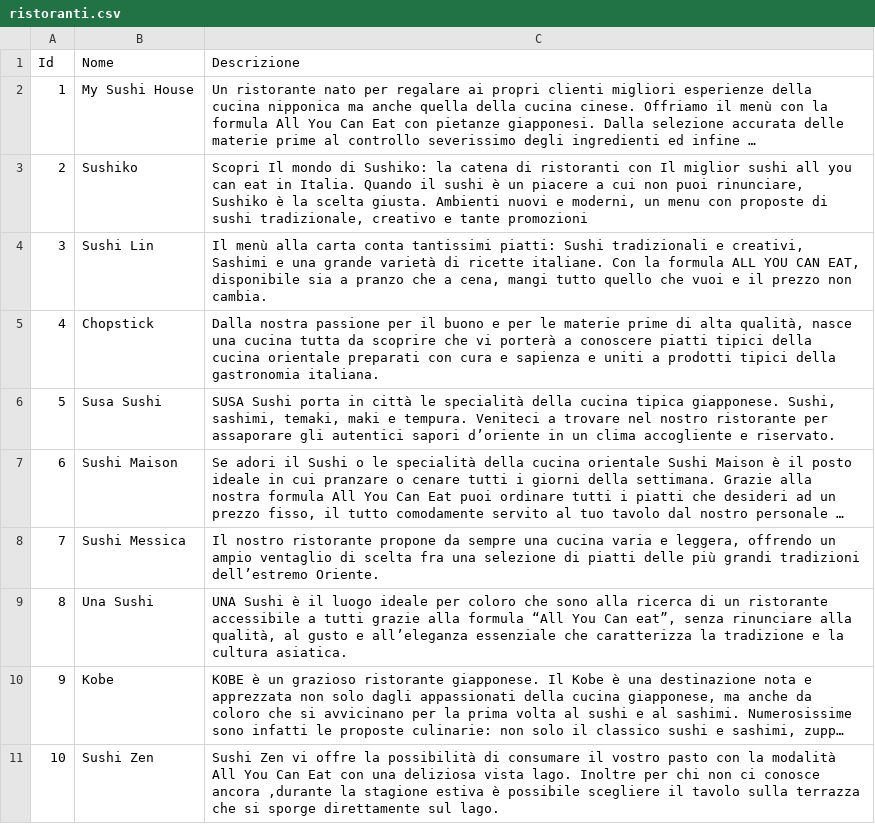
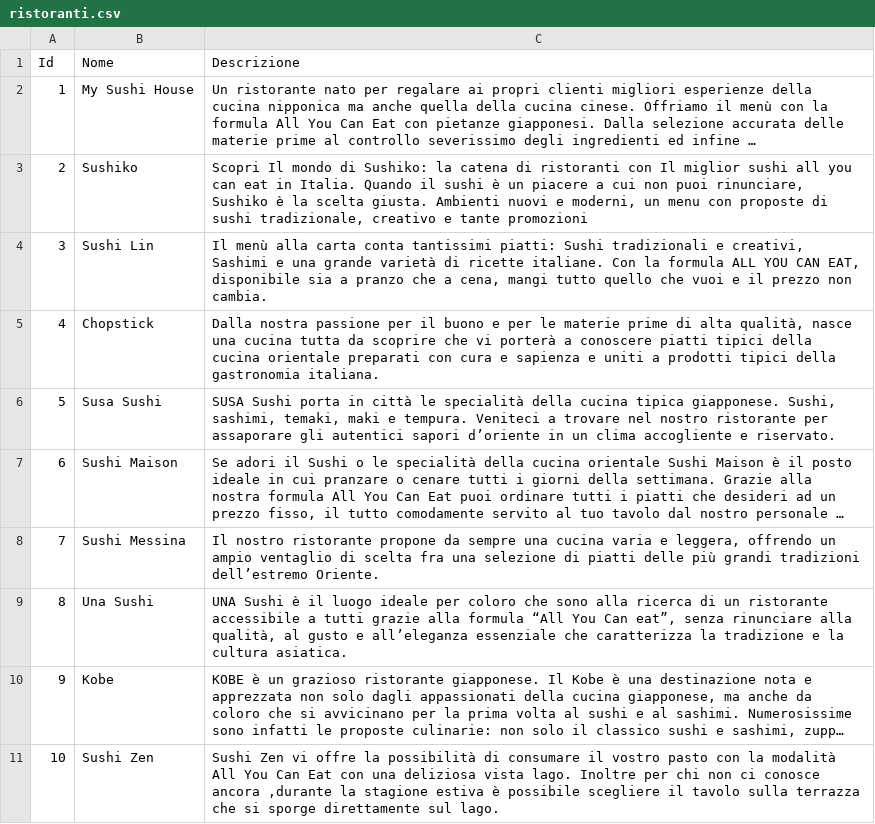
Before and after one commit to zucchero-sintattico/sushi-me, a CSV file: db/ristoranti.csv, drawn as a sheet; long unchanged cells end in …; the diff names each change by its address in the sheet, - before the commit and + after, or states it on an @@ line.

Commit message:
rename sushi messiCa in messiNa

```diff
--- a/db/ristoranti.csv
+++ b/db/ristoranti.csv
-B8 (Nome): Sushi Messica
+B8 (Nome): Sushi Messina
```
